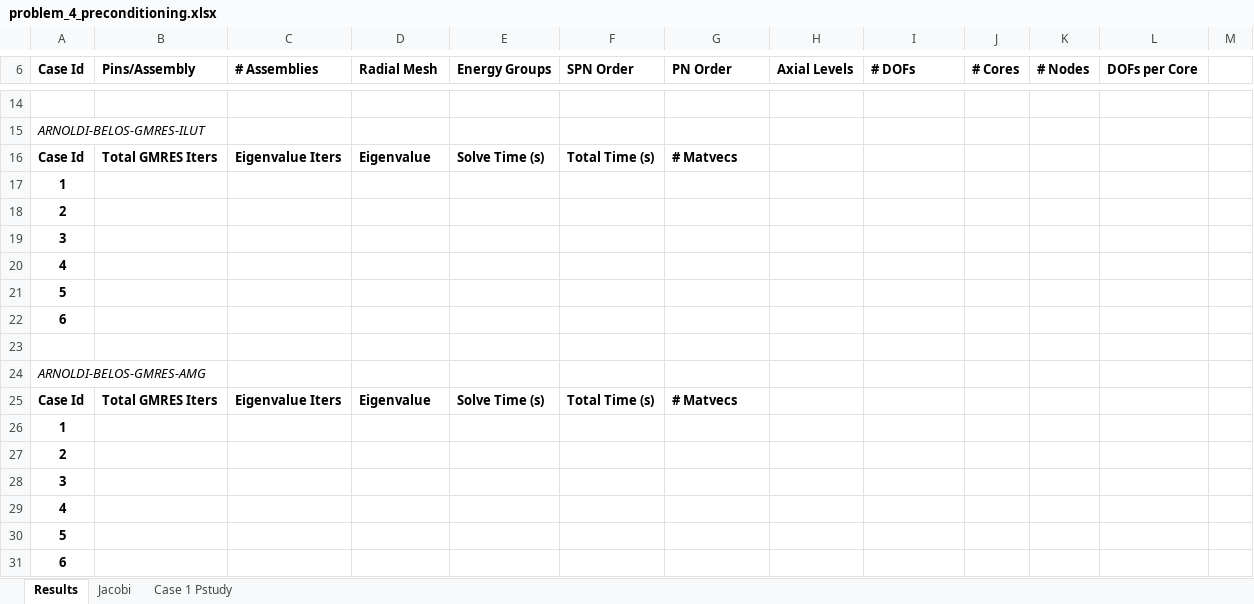
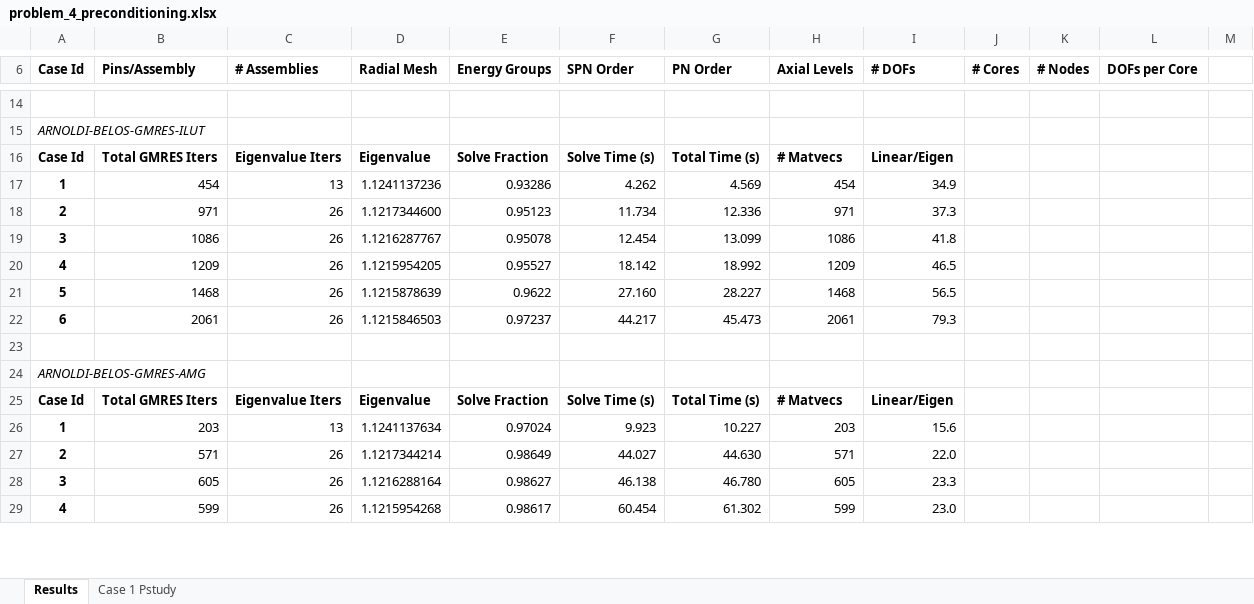
Before and after one commit to ORNL-CEES/MCREX, an Excel workbook: doc/ttsp2013/data/problem_4/problem_4_preconditioning.xlsx, sheet Results, drawn as a sheet; only a part is shown, gaps mark what is left out; values as stored, in another font and other column widths than the file's, no borders; removed rows and columns are numbered as before the commit, all else as after; the diff covers the shown part only; the diff names each change by its address in the sheet, - before the commit and + after, or states it on an @@ line.

Commit message:
adding problem eos run data

```diff
--- a/doc/ttsp2013/data/problem_4/problem_4_preconditioning.xlsx (sheet Results)
+++ b/doc/ttsp2013/data/problem_4/problem_4_preconditioning.xlsx (sheet Results)
-sheet tab: Jacobi
-E16 (Energy Groups): Solve Time (s)
+E16 (Energy Groups): Solve Fraction
-F16 (SPN Order): Total Time (s)
+F16 (SPN Order): Solve Time (s)
-G16 (PN Order): # Matvecs
+G16 (PN Order): Total Time (s)
-H16 (Axial Levels): (empty)
+H16 (Axial Levels): # Matvecs
-I16 (# DOFs): (empty)
+I16 (# DOFs): Linear/Eigen
-row 17: 1
-row 18: 2
-row 19: 3
-row 20: 4
-row 21: 5
-row 22: 6
+row 17: 1 | 454 | 13 | 1.1241137236 | 0.93286 | 4.262 | 4.569 | 454 | 34.9
+row 18: 2 | 971 | 26 | 1.1217344600 | 0.95123 | 11.734 | 12.336 | 971 | 37.3
+row 19: 3 | 1086 | 26 | 1.1216287767 | 0.95078 | 12.454 | 13.099 | 1086 | 41.8
+row 20: 4 | 1209 | 26 | 1.1215954205 | 0.95527 | 18.142 | 18.992 | 1209 | 46.5
+row 21: 5 | 1468 | 26 | 1.1215878639 | 0.9622 | 27.160 | 28.227 | 1468 | 56.5
+row 22: 6 | 2061 | 26 | 1.1215846503 | 0.97237 | 44.217 | 45.473 | 2061 | 79.3
-E25 (Energy Groups): Solve Time (s)
+E25 (Energy Groups): Solve Fraction
-F25 (SPN Order): Total Time (s)
+F25 (SPN Order): Solve Time (s)
-G25 (PN Order): # Matvecs
+G25 (PN Order): Total Time (s)
-H25 (Axial Levels): (empty)
+H25 (Axial Levels): # Matvecs
-I25 (# DOFs): (empty)
+I25 (# DOFs): Linear/Eigen
-row 26: 1
-row 27: 2
-row 28: 3
-row 29: 4
-row 30: 5
-row 31: 6
+row 26: 1 | 203 | 13 | 1.1241137634 | 0.97024 | 9.923 | 10.227 | 203 | 15.6
+row 27: 2 | 571 | 26 | 1.1217344214 | 0.98649 | 44.027 | 44.630 | 571 | 22.0
+row 28: 3 | 605 | 26 | 1.1216288164 | 0.98627 | 46.138 | 46.780 | 605 | 23.3
+row 29: 4 | 599 | 26 | 1.1215954268 | 0.98617 | 60.454 | 61.302 | 599 | 23.0
```
Also changed, not shown: 30 added rows, 8 removed rows and 22 edited cells elsewhere in this sheet.
